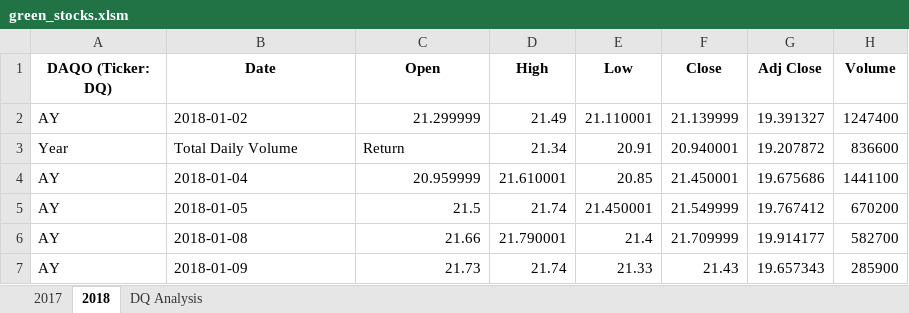
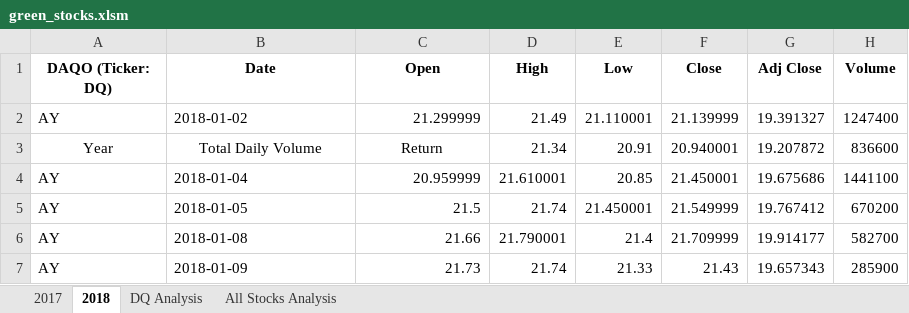
Before and after one commit to JoelS-76/stock-analysis, an Excel workbook: green_stocks.xlsm, sheet 2018, drawn as a sheet; only a part is shown; values as stored, in another font and other column widths than the file's, no borders; the diff names each change by its address in the sheet, - before the commit and + after, or states it on an @@ line.

Commit message:
Add files via upload
Added new Worksheet for All Stocks, created header rows

```diff
--- a/green_stocks.xlsm (sheet 2018)
+++ b/green_stocks.xlsm (sheet 2018)
+sheet tab: All Stocks Analysis
-A3:C3 alignment: left
+A3:C3 alignment: center
```
